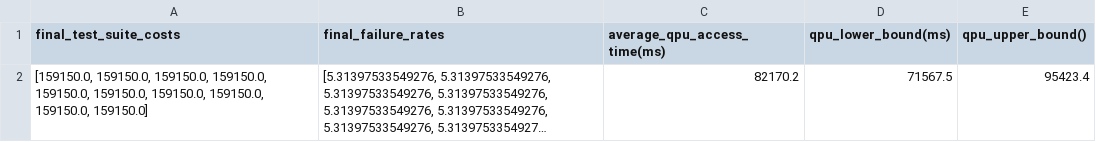
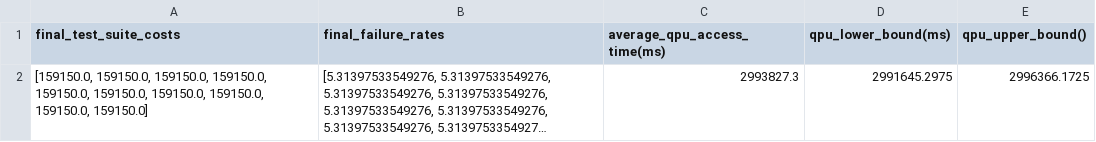
Before and after one commit to AntonioTrovato/Quantum-Multi-Objective-Test-Case-Selection, a CSV file: BootQA/paintcontrol/sum.csv, drawn as a sheet; long unchanged cells end in …; the diff names each change by its address in the sheet, - before the commit and + after, or states it on an @@ line.

```diff
--- a/BootQA/paintcontrol/sum.csv
+++ b/BootQA/paintcontrol/sum.csv
-C2 (average_qpu_access_time(ms)): 82170.2
+C2 (average_qpu_access_time(ms)): 2993827.3
-D2 (qpu_lower_bound(ms)): 71567.5
+D2 (qpu_lower_bound(ms)): 2991645.2975
-E2 (qpu_upper_bound()): 95423.4
+E2 (qpu_upper_bound()): 2996366.1725
```
Also changed, not shown: BootQA/gsdtsr/sum.csv, 1 other file.
